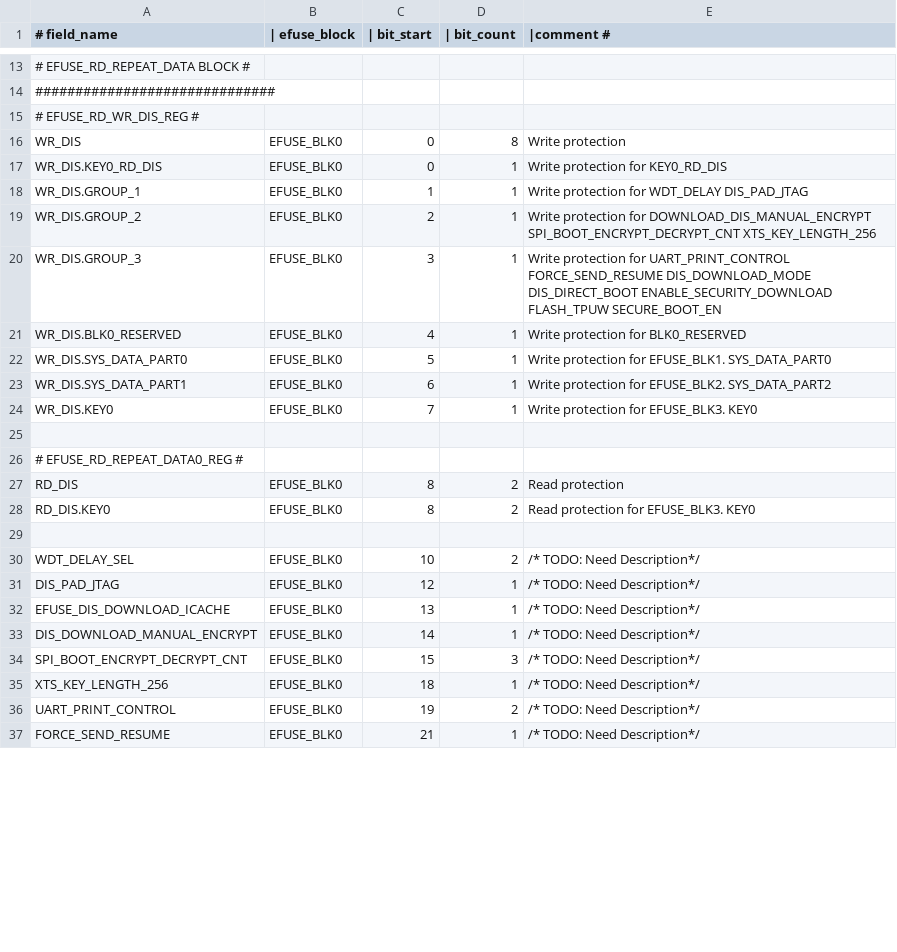
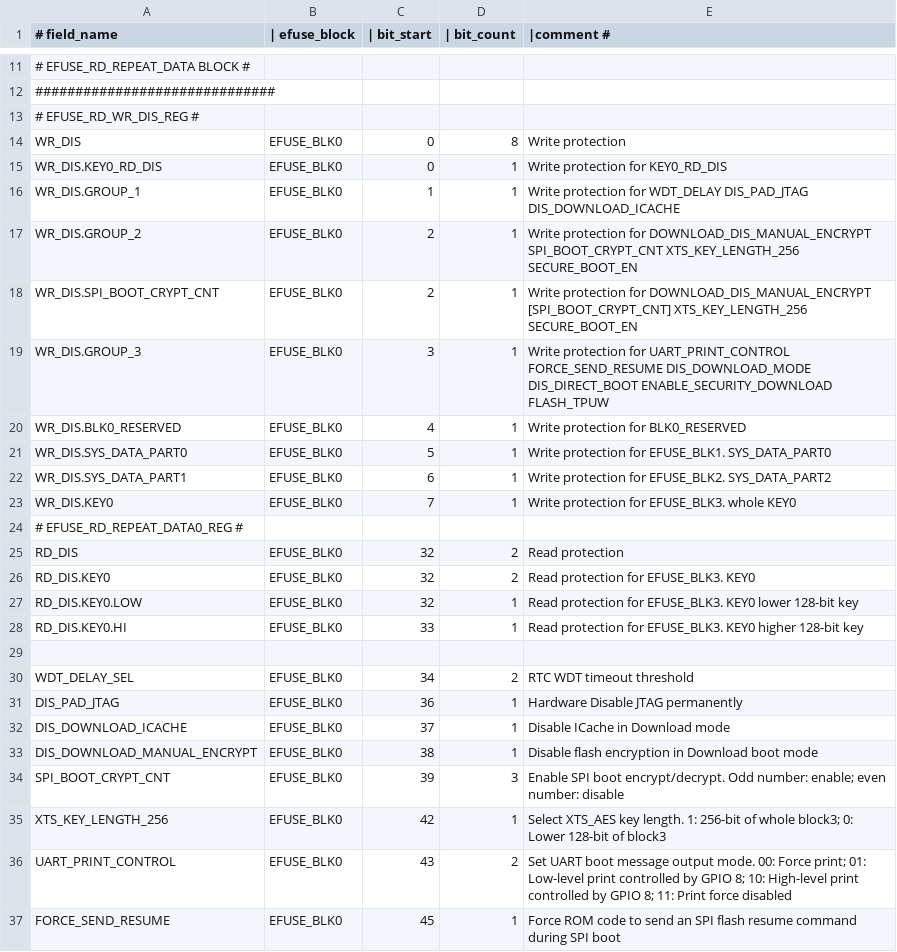
Before and after one commit to 461911662/esp-hal-3rdparty, a CSV file: components/efuse/esp32c2/esp_efuse_table.csv, drawn as a sheet; only a part is shown, gaps mark what is left out; the diff covers the shown part only.

Commit message:
efuse(esp32c2): Support eFuse key APIs

```diff
--- a/components/efuse/esp32c2/esp_efuse_table.csv
+++ b/components/efuse/esp32c2/esp_efuse_table.csv
@@ -17,5 +15,6 @@
             WR_DIS.KEY0_RD_DIS,           EFUSE_BLK0,    0,    1,      Write protection for KEY0_RD_DIS
-            WR_DIS.GROUP_1,               EFUSE_BLK0,    1,    1,      Write protection for WDT_DELAY DIS_PAD_JTAG
-            WR_DIS.GROUP_2,               EFUSE_BLK0,    2,    1,      Write protection for DOWNLOAD_DIS_MANUAL_ENCRYPT SPI_BOOT_ENCRYPT_DECRYPT_CNT XTS_KEY_LENGTH_256
-            WR_DIS.GROUP_3,               EFUSE_BLK0,    3,    1,      Write protection for UART_PRINT_CONTROL FORCE_SEND_RESUME DIS_DOWNLOAD_MODE DIS_DIRECT_BOOT ENABLE_SECURITY_DOWNLOAD FLASH_TPUW SECURE_BOOT_EN
+            WR_DIS.GROUP_1,               EFUSE_BLK0,    1,    1,      Write protection for WDT_DELAY DIS_PAD_JTAG DIS_DOWNLOAD_ICACHE
+            WR_DIS.GROUP_2,               EFUSE_BLK0,    2,    1,      Write protection for DOWNLOAD_DIS_MANUAL_ENCRYPT SPI_BOOT_CRYPT_CNT XTS_KEY_LENGTH_256 SECURE_BOOT_EN
+            WR_DIS.SPI_BOOT_CRYPT_CNT,    EFUSE_BLK0,    2,    1,      Write protection for DOWNLOAD_DIS_MANUAL_ENCRYPT [SPI_BOOT_CRYPT_CNT] XTS_KEY_LENGTH_256 SECURE_BOOT_EN
+            WR_DIS.GROUP_3,               EFUSE_BLK0,    3,    1,      Write protection for UART_PRINT_CONTROL FORCE_SEND_RESUME DIS_DOWNLOAD_MODE DIS_DIRECT_BOOT ENABLE_SECURITY_DOWNLOAD FLASH_TPUW
             WR_DIS.BLK0_RESERVED,         EFUSE_BLK0,    4,    1,      Write protection for BLK0_RESERVED
@@ -23,15 +22,16 @@
             WR_DIS.SYS_DATA_PART1,        EFUSE_BLK0,    6,    1,      Write protection for EFUSE_BLK2.  SYS_DATA_PART2
-            WR_DIS.KEY0,                  EFUSE_BLK0,    7,    1,      Write protection for EFUSE_BLK3.  KEY0
+            WR_DIS.KEY0,                  EFUSE_BLK0,    7,    1,      Write protection for EFUSE_BLK3.  whole KEY0
+    # EFUSE_RD_REPEAT_DATA0_REG #
+        RD_DIS,                           EFUSE_BLK0,   32,    2,      Read protection
+            RD_DIS.KEY0,                  EFUSE_BLK0,   32,    2,      Read protection for EFUSE_BLK3.  KEY0
+            RD_DIS.KEY0.LOW,              EFUSE_BLK0,   32,    1,      Read protection for EFUSE_BLK3.  KEY0 lower 128-bit key
+            RD_DIS.KEY0.HI,               EFUSE_BLK0,   33,    1,      Read protection for EFUSE_BLK3.  KEY0 higher 128-bit key
 
-    # EFUSE_RD_REPEAT_DATA0_REG #
-        RD_DIS,                           EFUSE_BLK0,    8,    2,      Read protection
-            RD_DIS.KEY0,                  EFUSE_BLK0,    8,    2,      Read protection for EFUSE_BLK3.  KEY0
-
-        WDT_DELAY_SEL,                    EFUSE_BLK0,   10,    2,      /* TODO: Need Description*/
-        DIS_PAD_JTAG,                     EFUSE_BLK0,   12,    1,      /* TODO: Need Description*/
-        EFUSE_DIS_DOWNLOAD_ICACHE,        EFUSE_BLK0,   13,    1,      /* TODO: Need Description*/
-        DIS_DOWNLOAD_MANUAL_ENCRYPT,      EFUSE_BLK0,   14,    1,      /* TODO: Need Description*/
-        SPI_BOOT_ENCRYPT_DECRYPT_CNT,     EFUSE_BLK0,   15,    3,      /* TODO: Need Description*/
-        XTS_KEY_LENGTH_256,               EFUSE_BLK0,   18,    1,      /* TODO: Need Description*/
-        UART_PRINT_CONTROL,               EFUSE_BLK0,   19,    2,      /* TODO: Need Description*/
-        FORCE_SEND_RESUME,                EFUSE_BLK0,   21,    1,      /* TODO: Need Description*/
+        WDT_DELAY_SEL,                    EFUSE_BLK0,   34,    2,      RTC WDT timeout threshold
+        DIS_PAD_JTAG,                     EFUSE_BLK0,   36,    1,      Hardware Disable JTAG permanently
+        DIS_DOWNLOAD_ICACHE,              EFUSE_BLK0,   37,    1,      Disable ICache in Download mode
+        DIS_DOWNLOAD_MANUAL_ENCRYPT,      EFUSE_BLK0,   38,    1,      Disable flash encryption in Download boot mode
+        SPI_BOOT_CRYPT_CNT,               EFUSE_BLK0,   39,    3,      Enable SPI boot encrypt/decrypt. Odd number: enable; even number: disable
+        XTS_KEY_LENGTH_256,               EFUSE_BLK0,   42,    1,      Select XTS_AES key length. 1: 256-bit of whole block3; 0: Lower 128-bit of block3
+        UART_PRINT_CONTROL,               EFUSE_BLK0,   43,    2,      Set UART boot message output mode. 00: Force print; 01: Low-level print controlled by GPIO 8; 10: High-level print controlled by GPIO 8; 11: Print force disabled
+        FORCE_SEND_RESUME,                EFUSE_BLK0,   45,    1,      Force ROM code to send an SPI flash resume command during SPI boot
```
Also changed, not shown: 5 added rows, 8 removed rows and 19 edited cells elsewhere in this file, 39 other files.
